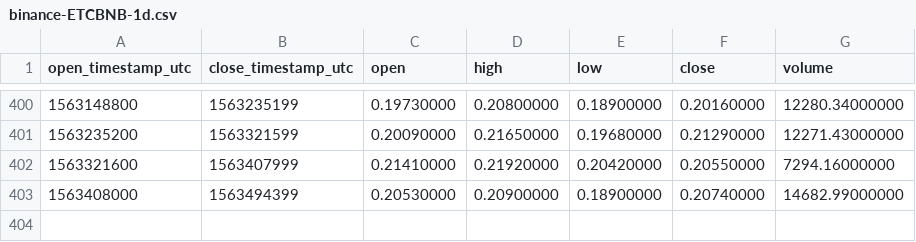
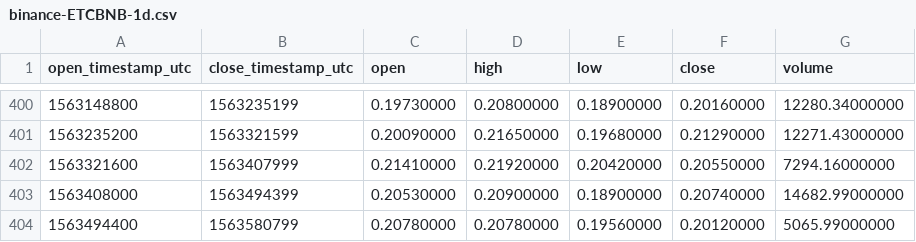
Before and after one commit to cryptobigbro/binance-ETCBNB, a CSV file: binance-ETCBNB-1d.csv, drawn as a sheet; only a part is shown, gaps mark what is left out.

```diff
--- a/binance-ETCBNB-1d.csv
+++ b/binance-ETCBNB-1d.csv
@@ -403 +403,2 @@ open_timestamp_utc,close_timestamp_utc,open,high,low,close,volume
 1563408000,1563494399,0.20530000,0.20900000,0.18900000,0.20740000,14682.99000000
+1563494400,1563580799,0.20780000,0.20780000,0.19560000,0.20120000,5065.99000000
```
Also changed, not shown: binance-ETCBNB-1h.csv.
